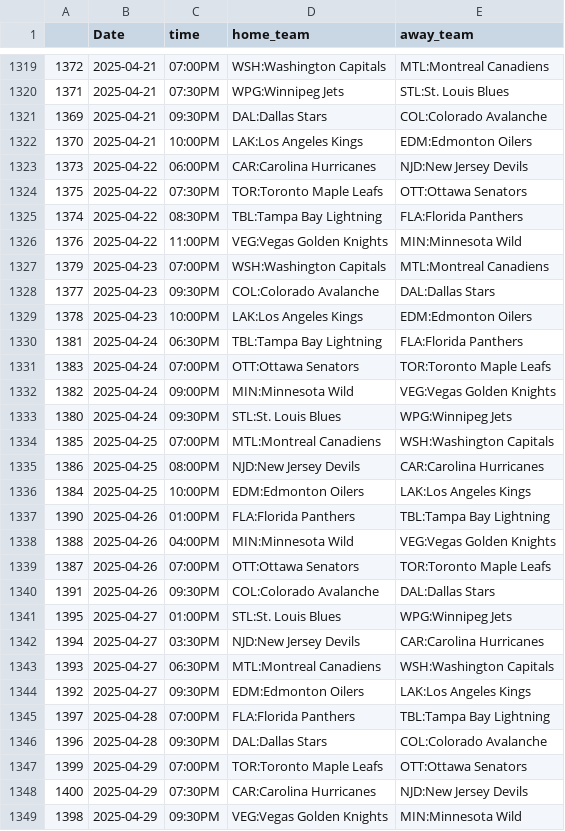
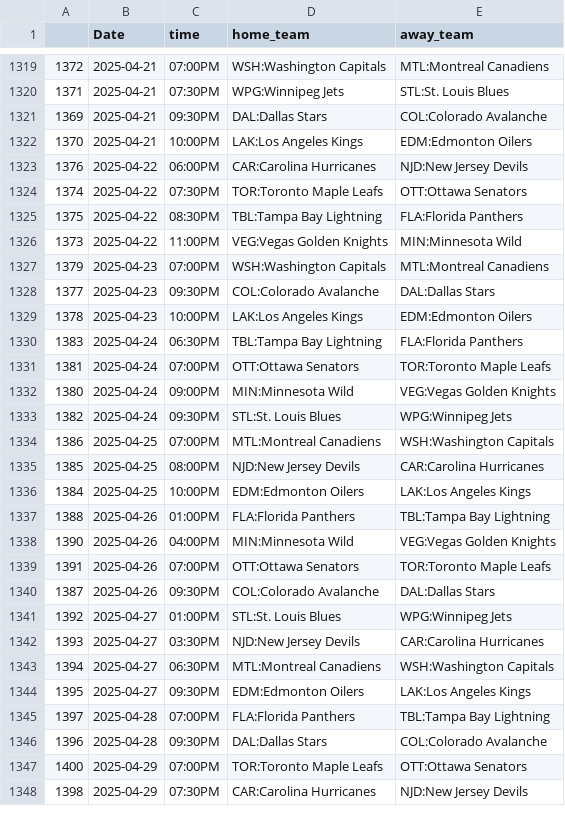
Before and after one commit to trevorscholz1/Portfolio, a CSV file: daily_lockz/models/schedules/nhl_schedule.csv, drawn as a sheet; only a part is shown, gaps mark what is left out; the diff covers the shown part only.

```diff
--- a/daily_lockz/models/schedules/nhl_schedule.csv
+++ b/daily_lockz/models/schedules/nhl_schedule.csv
@@ -1322,6 +1322,6 @@
 1370,2025-04-21,10:00PM,LAK:Los Angeles Kings,EDM:Edmonton Oilers
-1373,2025-04-22,06:00PM,CAR:Carolina Hurricanes,NJD:New Jersey Devils
-1375,2025-04-22,07:30PM,TOR:Toronto Maple Leafs,OTT:Ottawa Senators
-1374,2025-04-22,08:30PM,TBL:Tampa Bay Lightning,FLA:Florida Panthers
-1376,2025-04-22,11:00PM,VEG:Vegas Golden Knights,MIN:Minnesota Wild
+1376,2025-04-22,06:00PM,CAR:Carolina Hurricanes,NJD:New Jersey Devils
+1374,2025-04-22,07:30PM,TOR:Toronto Maple Leafs,OTT:Ottawa Senators
+1375,2025-04-22,08:30PM,TBL:Tampa Bay Lightning,FLA:Florida Panthers
+1373,2025-04-22,11:00PM,VEG:Vegas Golden Knights,MIN:Minnesota Wild
 1379,2025-04-23,07:00PM,WSH:Washington Capitals,MTL:Montreal Canadiens
@@ -1329,21 +1329,20 @@
 1378,2025-04-23,10:00PM,LAK:Los Angeles Kings,EDM:Edmonton Oilers
-1381,2025-04-24,06:30PM,TBL:Tampa Bay Lightning,FLA:Florida Panthers
-1383,2025-04-24,07:00PM,OTT:Ottawa Senators,TOR:Toronto Maple Leafs
-1382,2025-04-24,09:00PM,MIN:Minnesota Wild,VEG:Vegas Golden Knights
-1380,2025-04-24,09:30PM,STL:St. Louis Blues,WPG:Winnipeg Jets
-1385,2025-04-25,07:00PM,MTL:Montreal Canadiens,WSH:Washington Capitals
-1386,2025-04-25,08:00PM,NJD:New Jersey Devils,CAR:Carolina Hurricanes
+1383,2025-04-24,06:30PM,TBL:Tampa Bay Lightning,FLA:Florida Panthers
+1381,2025-04-24,07:00PM,OTT:Ottawa Senators,TOR:Toronto Maple Leafs
+1380,2025-04-24,09:00PM,MIN:Minnesota Wild,VEG:Vegas Golden Knights
+1382,2025-04-24,09:30PM,STL:St. Louis Blues,WPG:Winnipeg Jets
+1386,2025-04-25,07:00PM,MTL:Montreal Canadiens,WSH:Washington Capitals
+1385,2025-04-25,08:00PM,NJD:New Jersey Devils,CAR:Carolina Hurricanes
 1384,2025-04-25,10:00PM,EDM:Edmonton Oilers,LAK:Los Angeles Kings
-1390,2025-04-26,01:00PM,FLA:Florida Panthers,TBL:Tampa Bay Lightning
-1388,2025-04-26,04:00PM,MIN:Minnesota Wild,VEG:Vegas Golden Knights
-1387,2025-04-26,07:00PM,OTT:Ottawa Senators,TOR:Toronto Maple Leafs
-1391,2025-04-26,09:30PM,COL:Colorado Avalanche,DAL:Dallas Stars
-1395,2025-04-27,01:00PM,STL:St. Louis Blues,WPG:Winnipeg Jets
-1394,2025-04-27,03:30PM,NJD:New Jersey Devils,CAR:Carolina Hurricanes
-1393,2025-04-27,06:30PM,MTL:Montreal Canadiens,WSH:Washington Capitals
-1392,2025-04-27,09:30PM,EDM:Edmonton Oilers,LAK:Los Angeles Kings
+1388,2025-04-26,01:00PM,FLA:Florida Panthers,TBL:Tampa Bay Lightning
+1390,2025-04-26,04:00PM,MIN:Minnesota Wild,VEG:Vegas Golden Knights
+1391,2025-04-26,07:00PM,OTT:Ottawa Senators,TOR:Toronto Maple Leafs
+1387,2025-04-26,09:30PM,COL:Colorado Avalanche,DAL:Dallas Stars
+1392,2025-04-27,01:00PM,STL:St. Louis Blues,WPG:Winnipeg Jets
+1393,2025-04-27,03:30PM,NJD:New Jersey Devils,CAR:Carolina Hurricanes
+1394,2025-04-27,06:30PM,MTL:Montreal Canadiens,WSH:Washington Capitals
+1395,2025-04-27,09:30PM,EDM:Edmonton Oilers,LAK:Los Angeles Kings
 1397,2025-04-28,07:00PM,FLA:Florida Panthers,TBL:Tampa Bay Lightning
 1396,2025-04-28,09:30PM,DAL:Dallas Stars,COL:Colorado Avalanche
-1399,2025-04-29,07:00PM,TOR:Toronto Maple Leafs,OTT:Ottawa Senators
-1400,2025-04-29,07:30PM,CAR:Carolina Hurricanes,NJD:New Jersey Devils
-1398,2025-04-29,09:30PM,VEG:Vegas Golden Knights,MIN:Minnesota Wild
+1400,2025-04-29,07:00PM,TOR:Toronto Maple Leafs,OTT:Ottawa Senators
+1398,2025-04-29,07:30PM,CAR:Carolina Hurricanes,NJD:New Jersey Devils
```
Also changed, not shown: 7 added rows and 15 edited cells elsewhere in this file, daily_lockz/models/schedules/mlb_schedule.csv, 4 other files.
